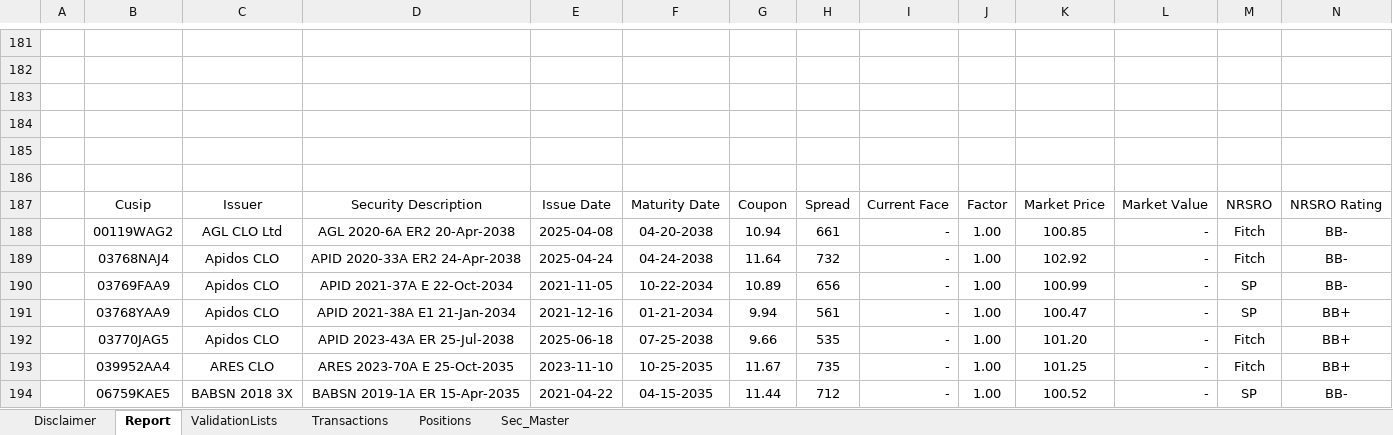
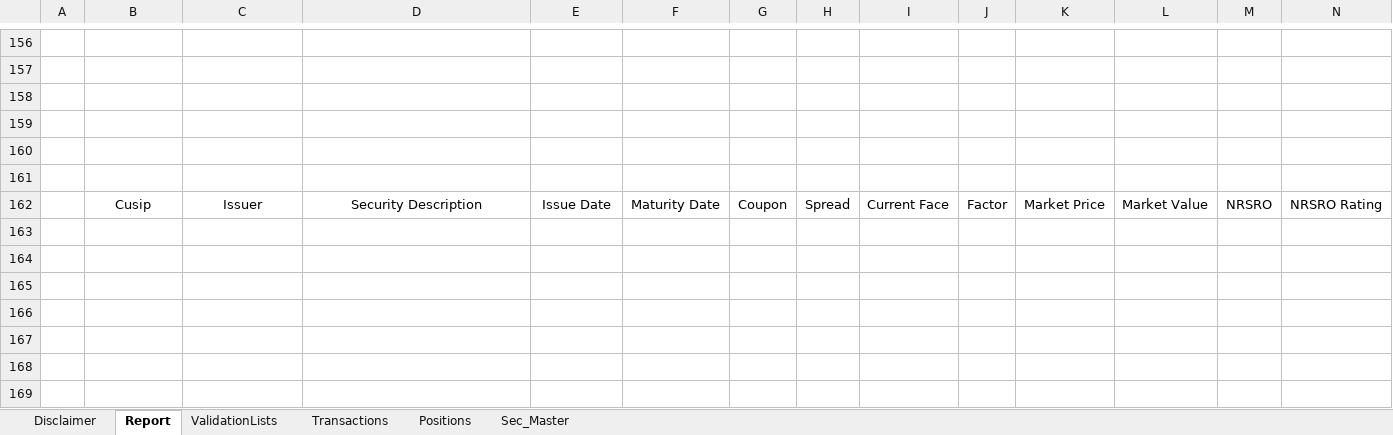
Before and after one commit to Hanlu-Eldridge/legacyReporting, an Excel workbook: reporting/report_template/SBL_CLO_100_Template.xlsx, sheet Report, drawn as a sheet; only a part is shown, gaps mark what is left out; values as stored, in another font and other column widths than the file's, no borders; charts and pictures and table styles not drawn; addresses are those after the commit; rows hold the shown columns only; the diff covers the shown part only; the diff names each change by its address in the sheet, - before the commit and + after, or states it on an @@ line.

```diff
--- a/reporting/report_template/SBL_CLO_100_Template.xlsx (sheet Report)
+++ b/reporting/report_template/SBL_CLO_100_Template.xlsx (sheet Report)
-row 163:  | 00119WAG2 | AGL CLO Ltd | AGL 2020-6A ER2 20-Apr-2038 | 2025-04-08 | 04-20-2038 | 10.94 | 661 | - | 1.00 | 100.85 | - | Fitch | BB-
+row 163: (empty)
-row 164:  | 03768NAJ4 | Apidos CLO | APID 2020-33A ER2 24-Apr-2038 | 2025-04-24 | 04-24-2038 | 11.64 | 732 | - | 1.00 | 102.92 | - | Fitch | BB-
+row 164: (empty)
-row 165:  | 03769FAA9 | Apidos CLO | APID 2021-37A E 22-Oct-2034 | 2021-11-05 | 10-22-2034 | 10.89 | 656 | - | 1.00 | 100.99 | - | SP | BB-
+row 165: (empty)
-row 166:  | 03768YAA9 | Apidos CLO | APID 2021-38A E1 21-Jan-2034 | 2021-12-16 | 01-21-2034 | 9.94 | 561 | - | 1.00 | 100.47 | - | SP | BB+
+row 166: (empty)
-row 167:  | 03770JAG5 | Apidos CLO | APID 2023-43A ER 25-Jul-2038 | 2025-06-18 | 07-25-2038 | 9.66 | 535 | - | 1.00 | 101.20 | - | Fitch | BB+
+row 167: (empty)
-row 168:  | 039952AA4 | ARES CLO | ARES 2023-70A E 25-Oct-2035 | 2023-11-10 | 10-25-2035 | 11.67 | 735 | - | 1.00 | 101.25 | - | Fitch | BB+
+row 168: (empty)
-row 169:  | 06759KAE5 | BABSN 2018 3X | BABSN 2019-1A ER 15-Apr-2035 | 2021-04-22 | 04-15-2035 | 11.44 | 712 | - | 1.00 | 100.52 | - | SP | BB-
+row 169: (empty)
```
Also changed, not shown: 5 added rows, 30 removed rows and 755 edited cells elsewhere in this sheet, charts or pictures, 3 other files.
